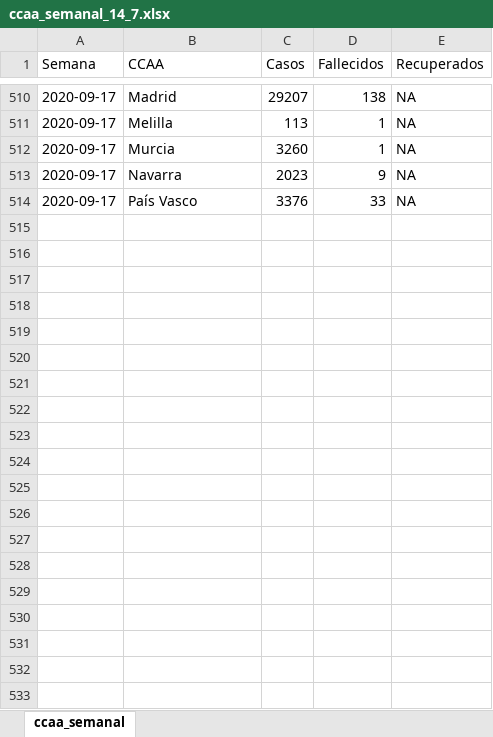
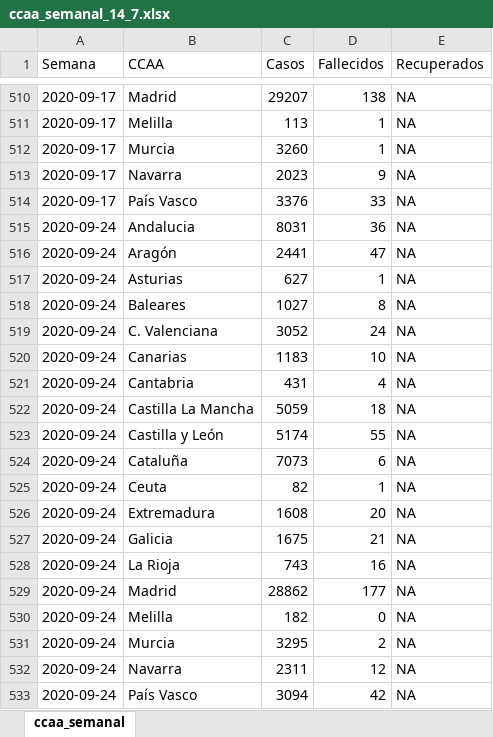
Before and after one commit to IsaacMartindeDiego/covid_isss, an Excel workbook: ccaa_semanal_14_7.xlsx, sheet ccaa_semanal, drawn as a sheet; only a part is shown, gaps mark what is left out; values as stored, in another font and other column widths than the file's, no borders; the diff names each change by its address in the sheet, - before the commit and + after, or states it on an @@ line.

Commit message:
cambios semanales

```diff
--- a/ccaa_semanal_14_7.xlsx (sheet ccaa_semanal)
+++ b/ccaa_semanal_14_7.xlsx (sheet ccaa_semanal)
+row 515: 2020-09-24 | Andalucia | 8031 | 36 | NA
+row 516: 2020-09-24 | Aragón | 2441 | 47 | NA
+row 517: 2020-09-24 | Asturias | 627 | 1 | NA
+row 518: 2020-09-24 | Baleares | 1027 | 8 | NA
+row 519: 2020-09-24 | C. Valenciana | 3052 | 24 | NA
+row 520: 2020-09-24 | Canarias | 1183 | 10 | NA
+row 521: 2020-09-24 | Cantabria | 431 | 4 | NA
+row 522: 2020-09-24 | Castilla La Mancha | 5059 | 18 | NA
+row 523: 2020-09-24 | Castilla y León | 5174 | 55 | NA
+row 524: 2020-09-24 | Cataluña | 7073 | 6 | NA
+row 525: 2020-09-24 | Ceuta | 82 | 1 | NA
+row 526: 2020-09-24 | Extremadura | 1608 | 20 | NA
+row 527: 2020-09-24 | Galicia | 1675 | 21 | NA
+row 528: 2020-09-24 | La Rioja | 743 | 16 | NA
+row 529: 2020-09-24 | Madrid | 28862 | 177 | NA
+row 530: 2020-09-24 | Melilla | 182 | 0 | NA
+row 531: 2020-09-24 | Murcia | 3295 | 2 | NA
+row 532: 2020-09-24 | Navarra | 2311 | 12 | NA
+row 533: 2020-09-24 | País Vasco | 3094 | 42 | NA
```
Also changed, not shown: 12 other files.
